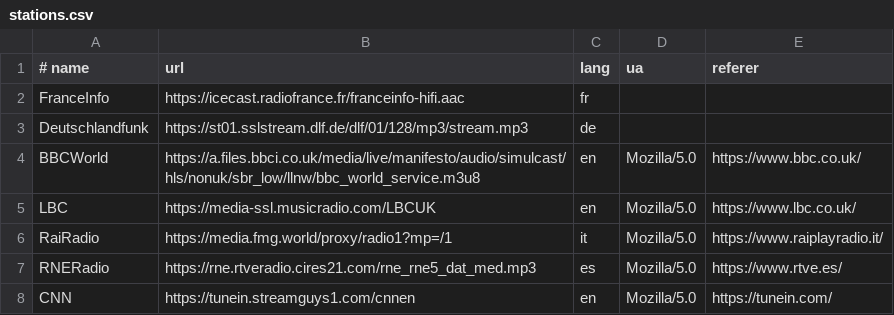
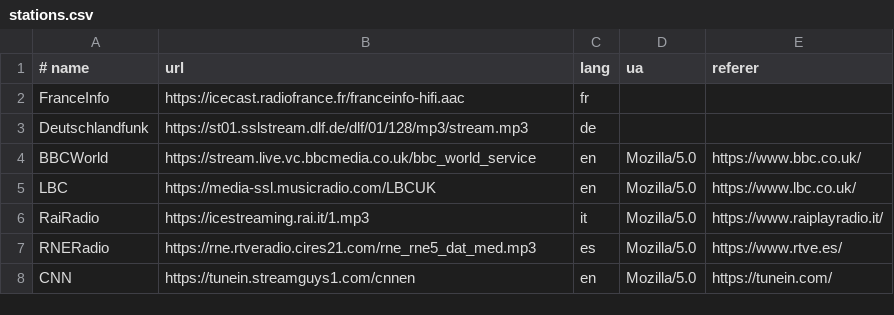
Before and after one commit to Emmanueld31/radio-transcriber, a CSV file: stations.csv, drawn as a sheet.

Commit message:
Update stations.csv
Updated URL radios

```diff
--- a/stations.csv
+++ b/stations.csv
@@ -3,5 +3,5 @@ FranceInfo,https://icecast.radiofrance.fr/franceinfo-hifi.aac,fr,,
 Deutschlandfunk,https://st01.sslstream.dlf.de/dlf/01/128/mp3/stream.mp3,de,,
-BBCWorld,https://a.files.bbci.co.uk/media/live/manifesto/audio/simulcast/hls/nonuk/sbr_low/llnw/bbc_world_service.m3u8,en,"Mozilla/5.0","https://www.bbc.co.uk/"
+BBCWorld,https://stream.live.vc.bbcmedia.co.uk/bbc_world_service,en,"Mozilla/5.0","https://www.bbc.co.uk/"
 LBC,https://media-ssl.musicradio.com/LBCUK,en,"Mozilla/5.0","https://www.lbc.co.uk/"
-RaiRadio,https://media.fmg.world/proxy/radio1?mp=/1,it,"Mozilla/5.0","https://www.raiplayradio.it/"
+RaiRadio,https://icestreaming.rai.it/1.mp3,it,"Mozilla/5.0","https://www.raiplayradio.it/"
 RNERadio,https://rne.rtveradio.cires21.com/rne_rne5_dat_med.mp3,es,"Mozilla/5.0","https://www.rtve.es/"
```
